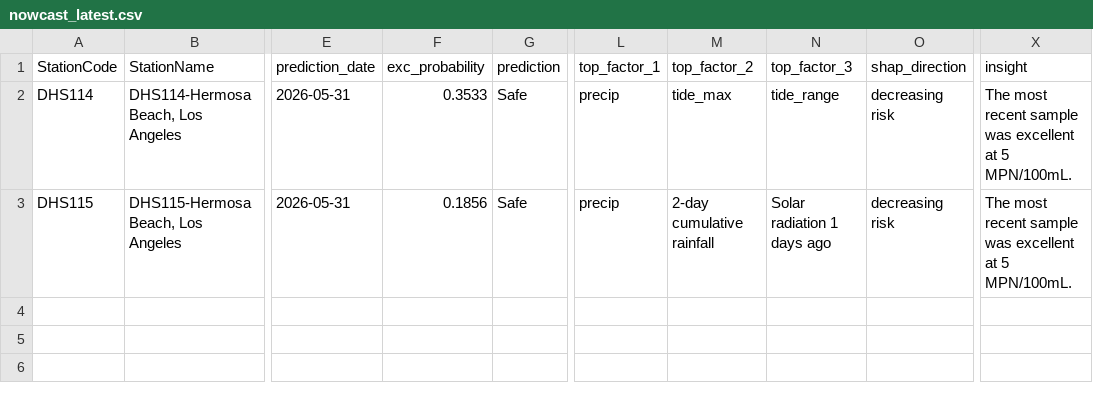
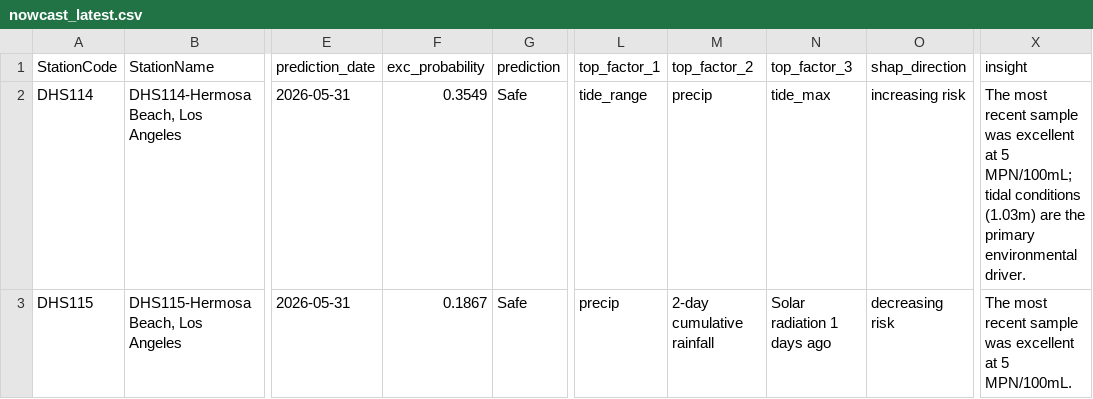
Before and after one commit to eymoney13/hermosa-pilot-dashboard, a CSV file: public/data/hermosa/nowcast_latest.csv, drawn as a sheet; only a part is shown, gaps mark what is left out; the diff names each change by its address in the sheet, - before the commit and + after, or states it on an @@ line.

```diff
--- a/public/data/hermosa/nowcast_latest.csv
+++ b/public/data/hermosa/nowcast_latest.csv
-F2 (exc_probability): 0.3533
+F2 (exc_probability): 0.3549
-L2 (top_factor_1): precip
+L2 (top_factor_1): tide_range
-M2 (top_factor_2): tide_max
+M2 (top_factor_2): precip
-N2 (top_factor_3): tide_range
+N2 (top_factor_3): tide_max
-O2 (shap_direction): decreasing risk
+O2 (shap_direction): increasing risk
-X2 (insight): …at 5 MPN/100mL.
+X2 (insight): …at 5 MPN/100mL; tidal conditions (1.03m) are the primary environmental driver.
-F3 (exc_probability): 0.1856
+F3 (exc_probability): 0.1867
```
Also changed, not shown: public/data/hermosa/forecast_3day.csv.
